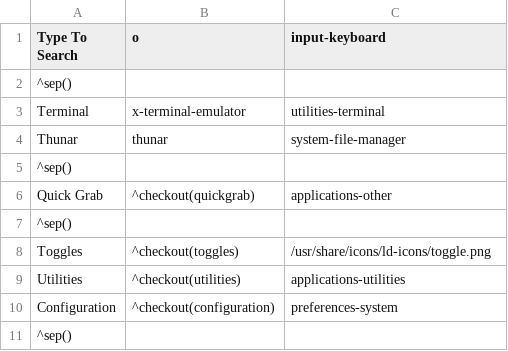
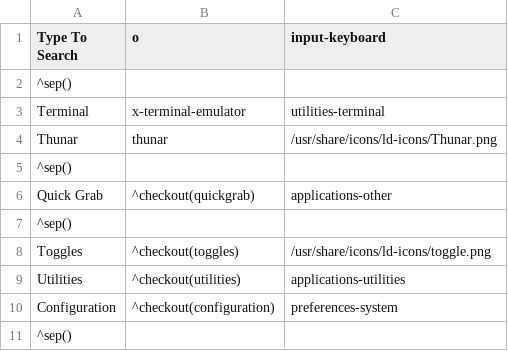
Before and after one commit to sleekmason/Lilidog-Minimal, a CSV file: config/includes.chroot_after_packages/etc/skel/.config/jgmenu/mymenu.csv, drawn as a sheet; only a part is shown.

Commit message:
Jgmenu - Thunart icon to hammer.

```diff
--- a/config/includes.chroot_after_packages/etc/skel/.config/jgmenu/mymenu.csv
+++ b/config/includes.chroot_after_packages/etc/skel/.config/jgmenu/mymenu.csv
@@ -3,3 +3,3 @@ Type To Search,o,input-keyboard
 Terminal,           x-terminal-emulator,       utilities-terminal
-Thunar ,            thunar,                    system-file-manager
+Thunar,             thunar,                    /usr/share/icons/ld-icons/Thunar.png
 ^sep()
```
Also changed, not shown: 1 other file.
